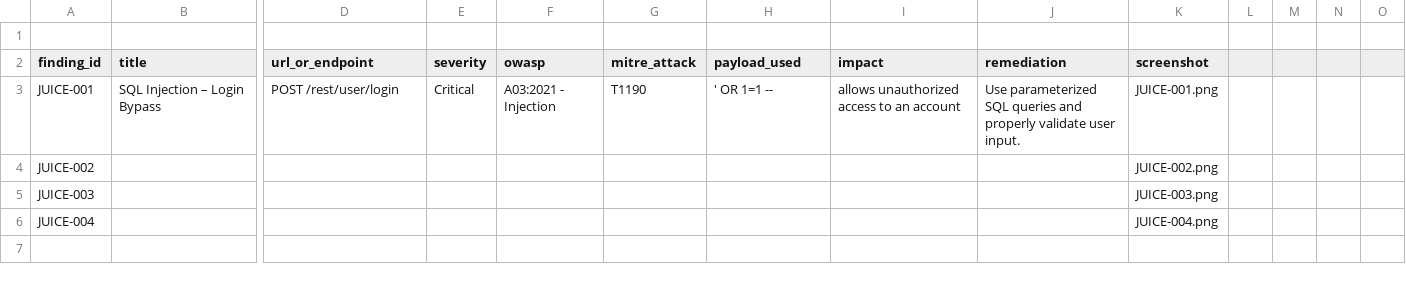
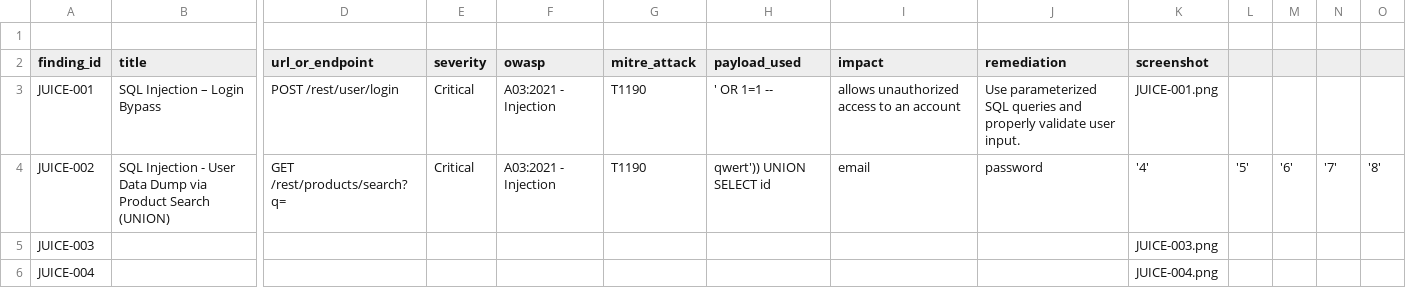
Before and after one commit to Alteyae/cs24-lab1, a CSV file: findings.csv, drawn as a sheet; only a part is shown, gaps mark what is left out; the diff covers the shown part only; the diff names each change by its address in the sheet, - before the commit and + after, or states it on an @@ line.

Commit message:
Update findings.csv with SQL Injection details

```diff
--- a/findings.csv
+++ b/findings.csv
-B4 (title): (empty)
+B4 (title): SQL Injection - User Data Dump via Product Search (UNION)
-D4 (url_or_endpoint): (empty)
+D4 (url_or_endpoint): GET /rest/products/search?q=
-E4 (severity): (empty)
+E4 (severity): Critical
-F4 (owasp): (empty)
+F4 (owasp): A03:2021 - Injection
-G4 (mitre_attack): (empty)
+G4 (mitre_attack): T1190
-H4 (payload_used): (empty)
+H4 (payload_used): qwert')) UNION SELECT id
-I4 (impact): (empty)
+I4 (impact): email
-J4 (remediation): (empty)
+J4 (remediation): password
-K4 (screenshot): JUICE-002.png
+K4 (screenshot): '4'
-L4: (empty)
+L4: '5'
-M4: (empty)
+M4: '6'
-N4: (empty)
+N4: '7'
-O4: (empty)
+O4: '8'
```
Also changed, not shown: 5 edited cells elsewhere in this file.
